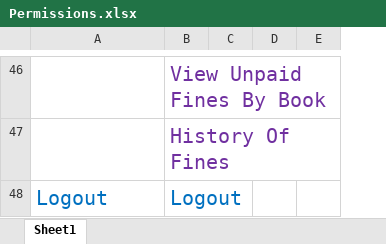
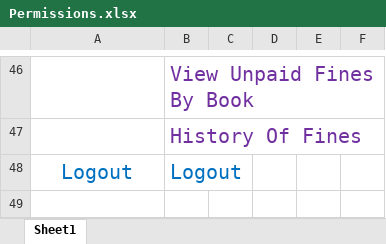
Before and after one commit to e-mohammadzadeh/LibraryManagementSystem, an Excel workbook: Permissions.xlsx, sheet Sheet1, drawn as a sheet; only a part is shown, gaps mark what is left out; values as stored, in another font and other column widths than the file's, no borders; removed rows and columns are numbered as before the commit, all else as after; the diff covers the shown part only; the diff names each change by its address in the sheet, - before the commit and + after, or states it on an @@ line.

```diff
--- a/Permissions.xlsx (sheet Sheet1)
+++ b/Permissions.xlsx (sheet Sheet1)
-column C, empty
-column D, empty
-column E, empty
+column C, empty
+column D, empty
+column E, empty
+column F, empty
-A48 alignment: left
+A48 alignment: center
```
Also changed, not shown: cell formats elsewhere in this sheet, 5 other files.
